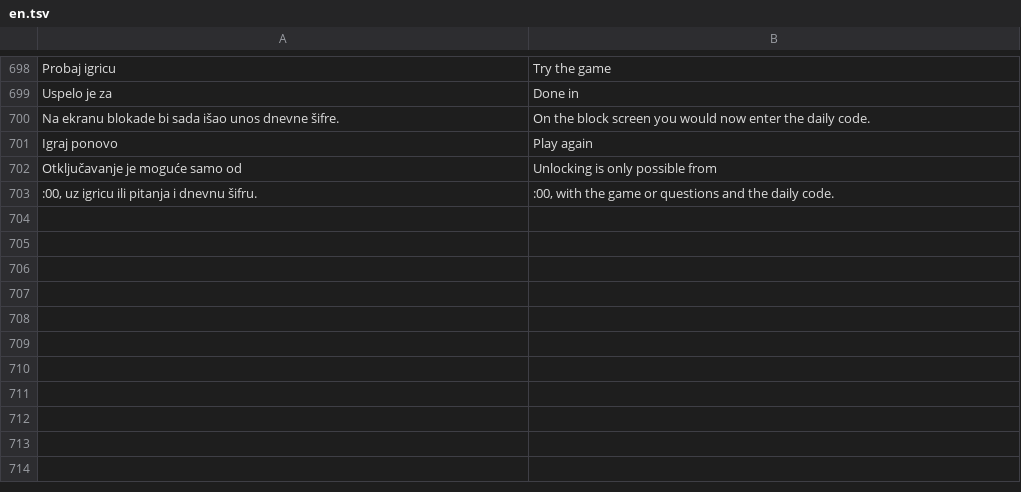
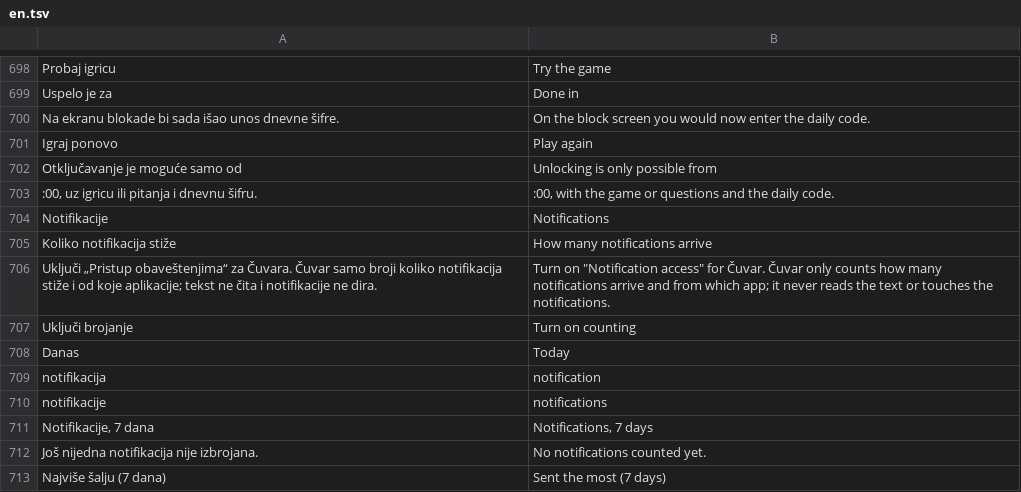
Before and after one commit to stefanciriic/cuvar, a TSV file: app/src/main/assets/en.tsv, drawn as a sheet; only a part is shown, gaps mark what is left out.

```diff
--- a/app/src/main/assets/en.tsv
+++ b/app/src/main/assets/en.tsv
@@ -703 +703,11 @@ Otključavanje je moguće samo od 	Unlocking is only possible from
 :00, uz igricu ili pitanja i dnevnu šifru.	:00, with the game or questions and the daily code.
+Notifikacije	Notifications
+Koliko notifikacija stiže	How many notifications arrive
+Uključi „Pristup obaveštenjima“ za Čuvara. Čuvar samo broji koliko notifikacija stiže i od koje aplikacije; tekst ne čita i notifikacije ne dira.	Turn on "Notification access" for Čuvar. Čuvar only counts how many notifications arrive and from which app; it never reads the text or touches the notifications.
+Uključi brojanje	Turn on counting
+Danas 	Today
+notifikacija	notification
+notifikacije	notifications
+Notifikacije, 7 dana	Notifications, 7 days
+Još nijedna notifikacija nije izbrojana.	No notifications counted yet.
+Najviše šalju (7 dana)	Sent the most (7 days)
```
Also changed, not shown: 9 other files.
